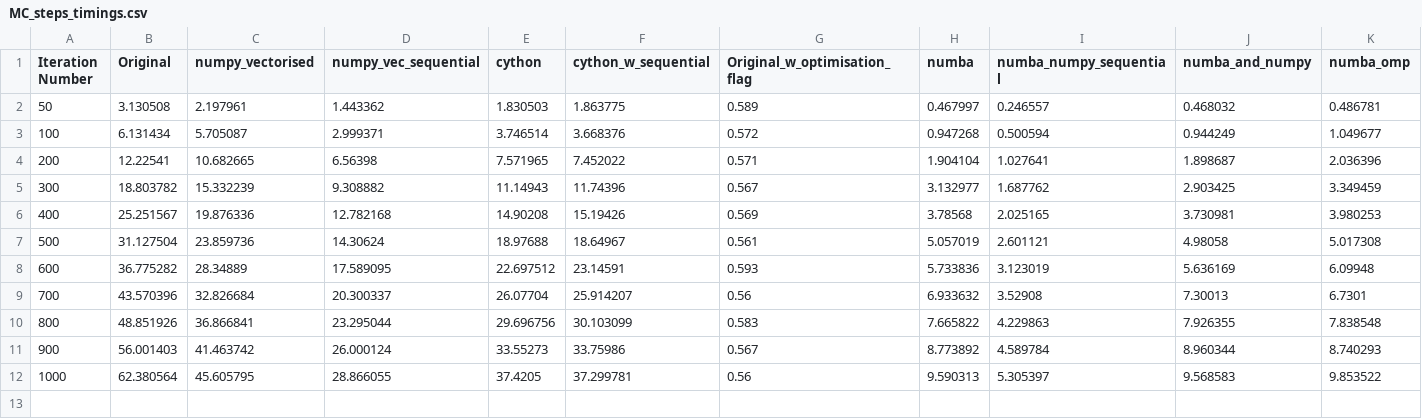
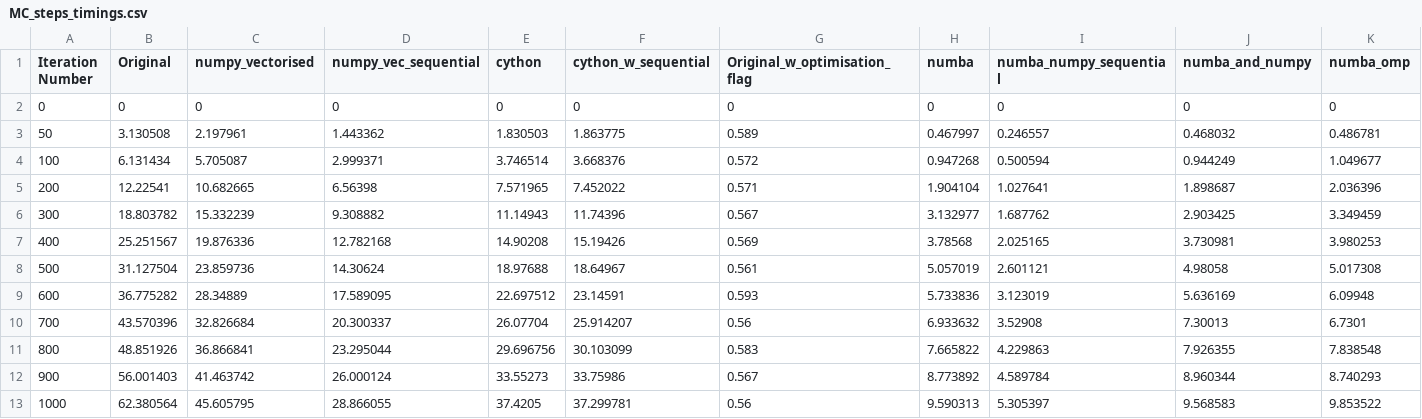
Before and after one commit to rahmcj/SCIFM0004_project_1, a CSV file: MC_steps_timings.csv, drawn as a sheet; only a part is shown; rows hold the shown columns only; the diff names each change by its address in the sheet, - before the commit and + after, or states it on an @@ line.

Commit message:
Adding timings data

```diff
--- a/MC_steps_timings.csv
+++ b/MC_steps_timings.csv
+row 2: 0 | 0 | 0 | 0 | 0 | 0 | 0 | 0 | 0 | 0 | 0
```
Also changed, not shown: size_timings.csv.
